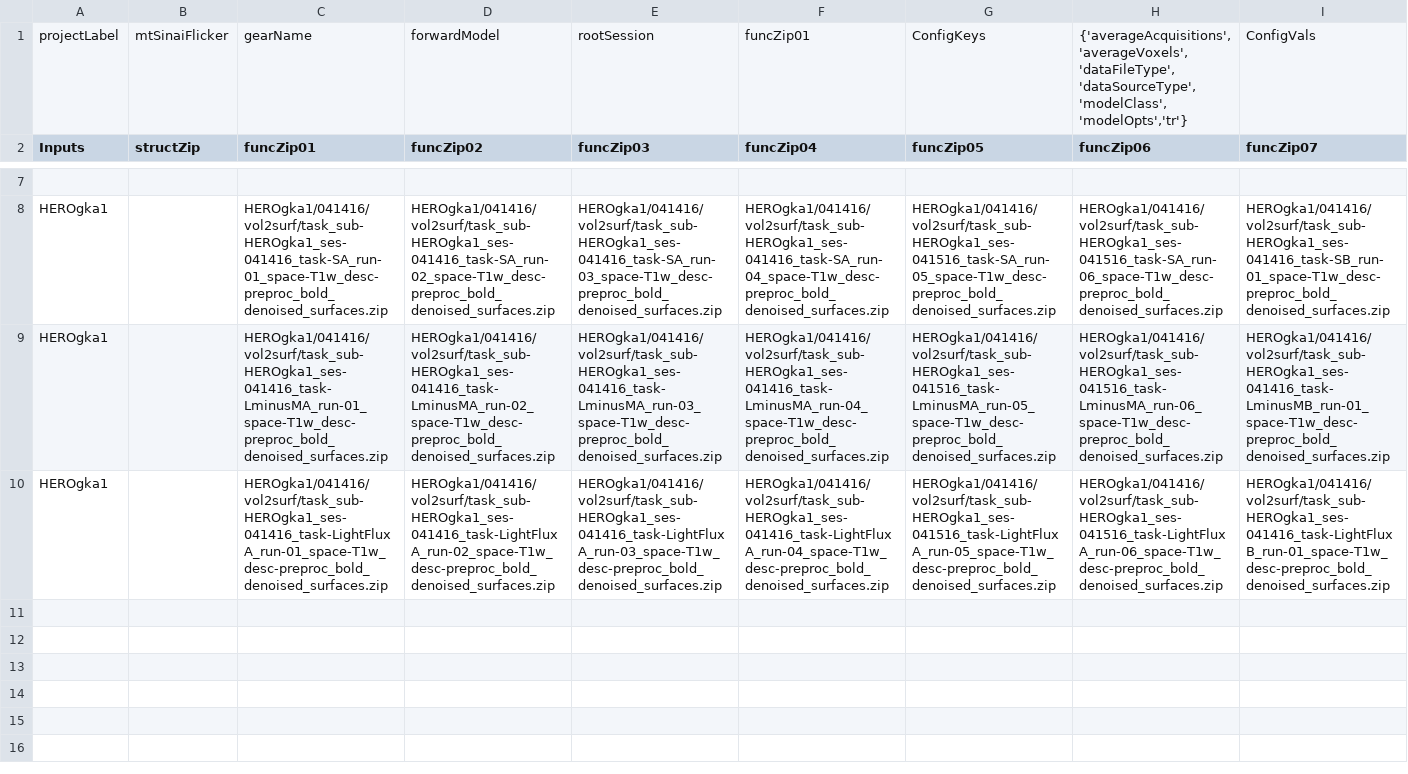
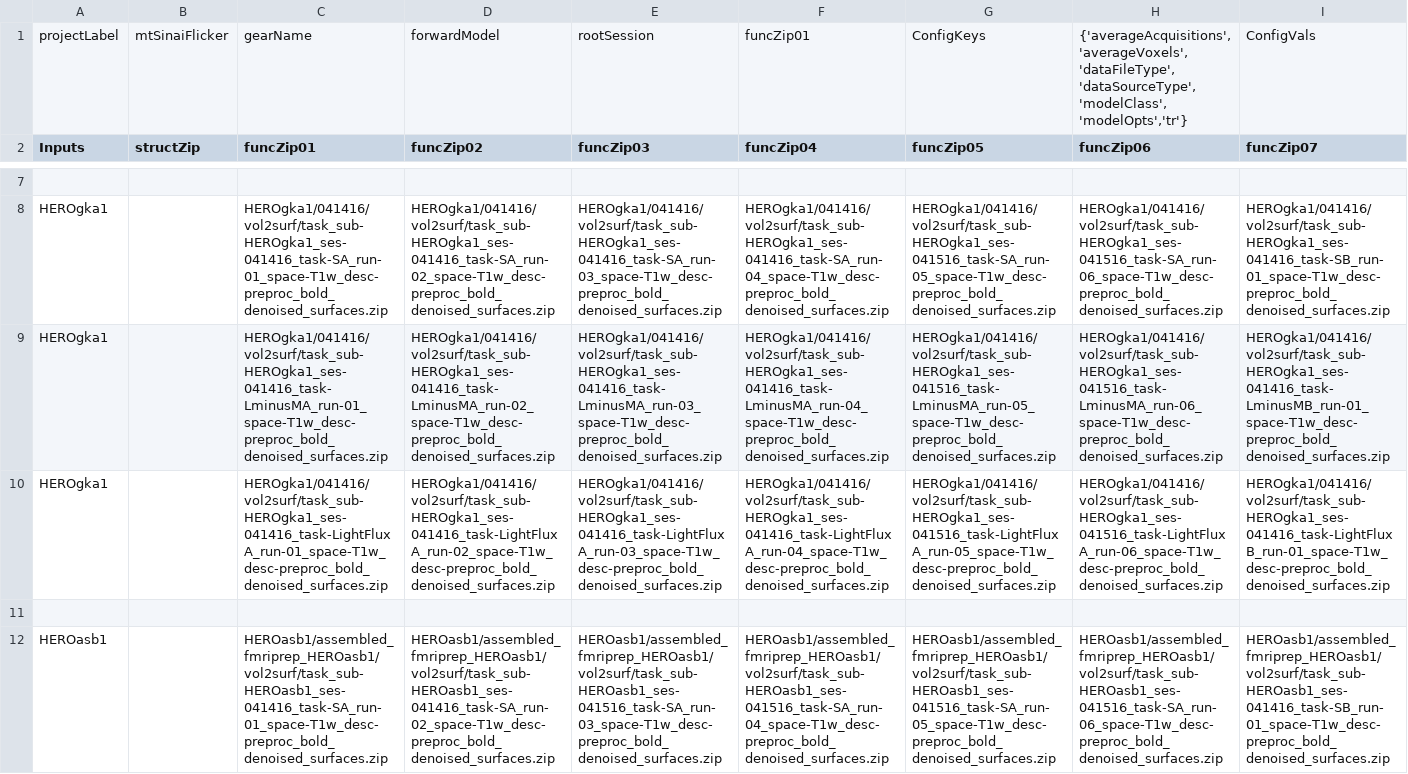
Before and after one commit to gkaguirrelab/Patterson_2024_JNeurosci, a CSV file: code/submitGears/mtSinai_forwardModel_defineHRFParams.csv, drawn as a sheet; only a part is shown, gaps mark what is left out; rows hold the shown columns only; the diff covers the shown part only; the diff names each change by its address in the sheet, - before the commit and + after, or states it on an @@ line.

Commit message:
Forward model for asb

```diff
--- a/code/submitGears/mtSinai_forwardModel_defineHRFParams.csv
+++ b/code/submitGears/mtSinai_forwardModel_defineHRFParams.csv
+row 11: (empty)
+row 12: HEROasb1 |  | HEROasb1/assembled_fmriprep_HEROasb1/vol2surf/task_sub-HEROasb1_ses-041416_task-SA_run-01_space-T1w_desc-preproc_bold_denoised_surfaces.zip | HEROasb1/assembled_fmriprep_HEROasb1/vol2surf/task_sub-HEROasb1_ses-041416_task-SA_run-02_space-T1w_desc-preproc_bold_denoised_surfaces.zip | HEROasb1/assembled_fmriprep_HEROasb1/vol2surf/task_sub-HEROasb1_ses-041516_task-SA_run-03_space-T1w_desc-preproc_bold_denoised_surfaces.zip | HEROasb1/assembled_fmriprep_HEROasb1/vol2surf/task_sub-HEROasb1_ses-041516_task-SA_run-04_space-T1w_desc-preproc_bold_denoised_surfaces.zip | HEROasb1/assembled_fmriprep_HEROasb1/vol2surf/task_sub-HEROasb1_ses-041516_task-SA_run-05_space-T1w_desc-preproc_bold_denoised_surfaces.zip | HEROasb1/assembled_fmriprep_HEROasb1/vol2surf/task_sub-HEROasb1_ses-041516_task-SA_run-06_space-T1w_desc-preproc_bold_denoised_surfaces.zip | HEROasb1/assembled_fmriprep_HEROasb1/vol2surf/task_sub-HEROasb1_ses-041416_task-SB_run-01_space-T1w_desc-preproc_bold_denoised_surfaces.zip
```
Also changed, not shown: 2 added rows elsewhere in this file.
